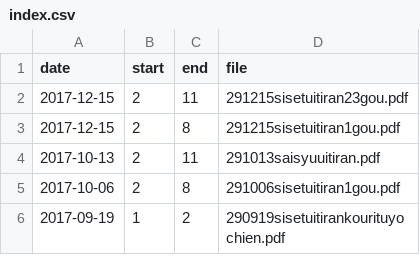
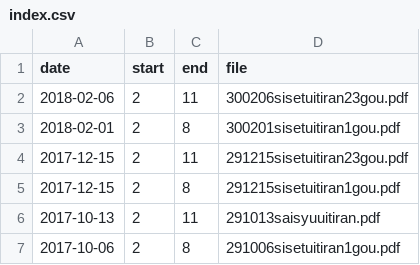
Before and after one commit to hkwi/our-data, a CSV file: shinseido_meta/index.csv, drawn as a sheet; only a part is shown; the shorter side is filled out with more unchanged rows; the diff names each change by its address in the sheet, - before the commit and + after, or states it on an @@ line.

Commit message:
[shinseido] sync

```diff
--- a/shinseido_meta/index.csv
+++ b/shinseido_meta/index.csv
+row 2: 2018-02-06 | 2 | 11 | 300206sisetuitiran23gou.pdf
+row 3: 2018-02-01 | 2 | 8 | 300201sisetuitiran1gou.pdf
```
Also changed, not shown: 21 other files.
